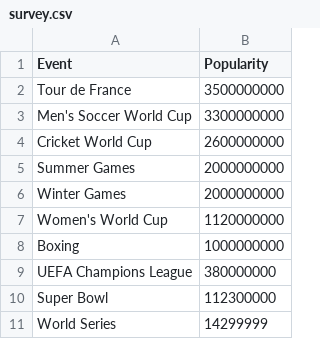
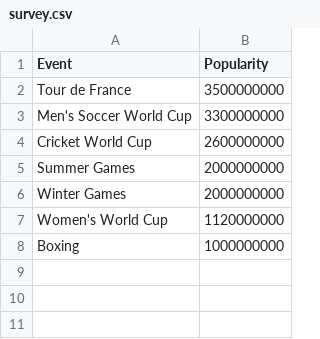
Before and after one commit to Dylan0209/3179, a CSV file: data/survey.csv, drawn as a sheet.

Commit message:
edit data and initiate the radialplot json

```diff
--- a/data/survey.csv
+++ b/data/survey.csv
@@ -8,4 +8 @@ Women's World Cup,1120000000
 Boxing,1000000000
-UEFA Champions League,380000000
-Super Bowl,112300000
-World Series,14299999
```
Also changed, not shown: 1 other file.
